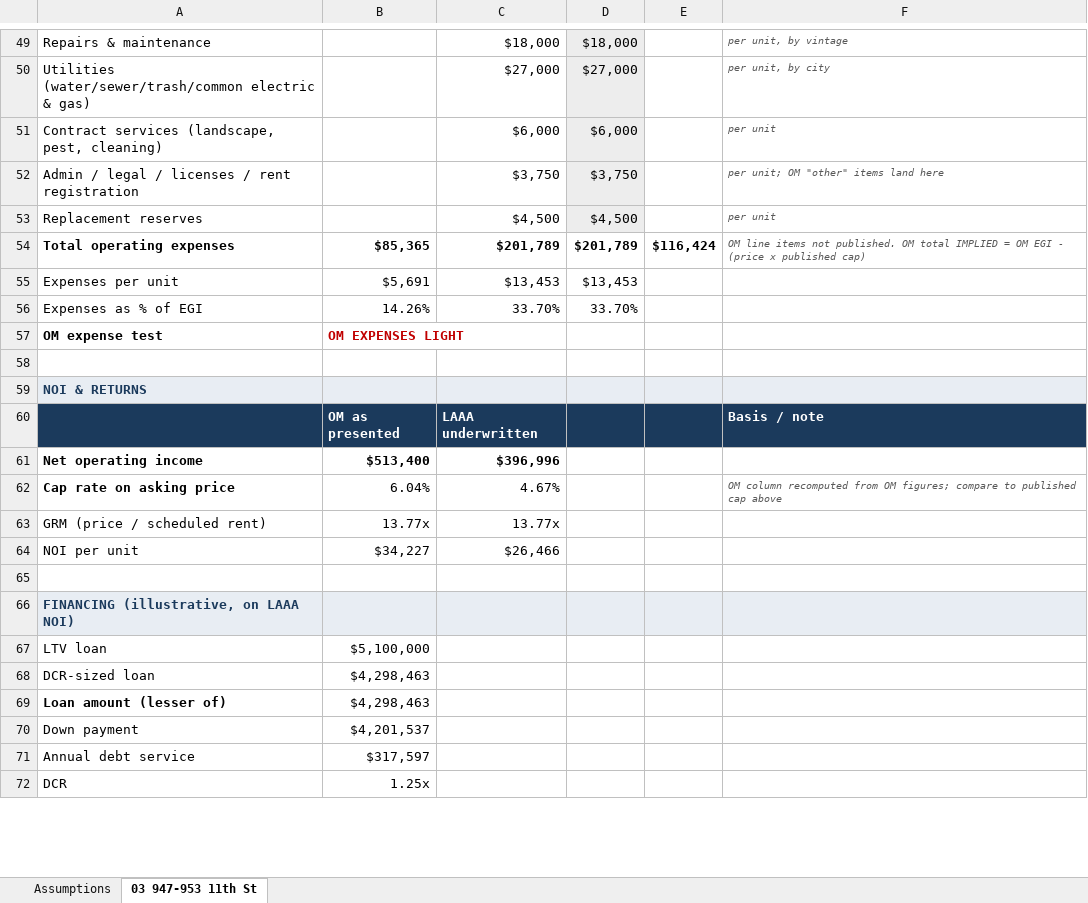
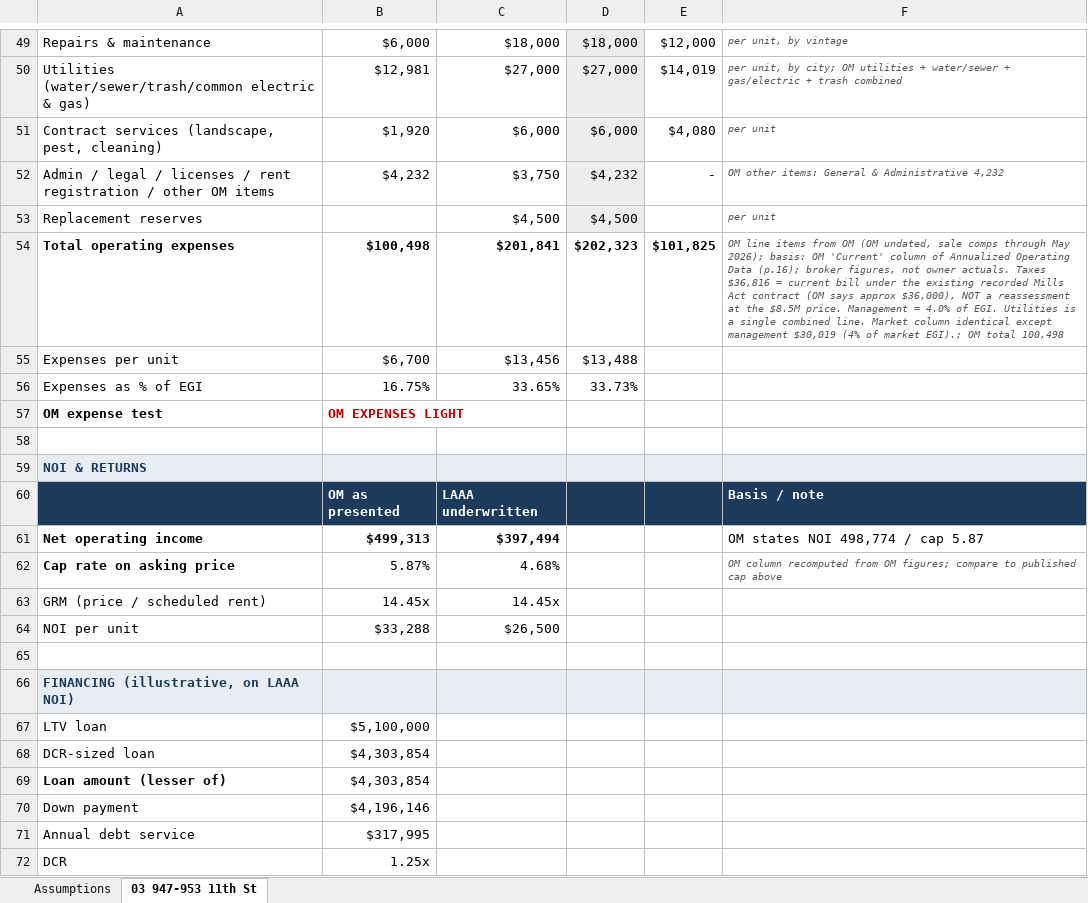
Before and after one commit to LAAA-Deploys/onmarket, an Excel workbook: files/03-947-953-11th-st.xlsx, sheet 03 947-953 11th St, drawn as a sheet; only a part is shown, gaps mark what is left out; values as stored, in another font and other column widths than the file's, no borders; charts and pictures not drawn; removed rows and columns are numbered as before the commit, all else as after; the diff covers the shown part only; the diff names each change by its address in the sheet, - before the commit and + after, or states it on an @@ line.

```diff
--- a/files/03-947-953-11th-st.xlsx (sheet 03 947-953 11th St)
+++ b/files/03-947-953-11th-st.xlsx (sheet 03 947-953 11th St)
-B49: (empty)
+B49: $6,000
-E49: (empty)
+E49: $12,000
-B50: (empty)
+B50: $12,981
-E50: (empty)
+E50: $14,019
-F50: …unit, by city
+F50: …unit, by city; OM utilities + water/sewer + gas/electric + trash combined
-B51: (empty)
+B51: $1,920
-E51: (empty)
+E51: $4,080
-row 52: Admin / legal / licenses / rent registration |  | $3,750 | $3,750 |  | per unit; OM "other" items land here
+row 52: Admin / legal / licenses / rent registration / other OM items | $4,232 | $3,750 | $4,232 | - | OM other items: General & Administrative 4,232
-B54: $85,365
+B54: $100,498
-C54: $201,789
+C54: $201,841
-D54: $201,789
+D54: $202,323
-E54: $116,424
+E54: $101,825
-F54: …line items not published. OM total IMPLIED = OM EGI - (price x published cap)
+F54: …line items from OM (OM undated, sale comps through May 2026); basis: OM 'Current' column of Annualized Operating Data (p.16); broker figures, not owner actuals. Taxes $36,816 = current bill under the existing recorded Mills Act contract (OM says approx $36,000), NOT a reassessment at the $8.5M price. Management = 4.0% of EGI. Utilities is a single combined line. Market column identical except management $30,019 (4% of market EGI).; OM total 100,498
-B55: $5,691
+B55: $6,700
-C55: $13,453
+C55: $13,456
-D55: $13,453
+D55: $13,488
-B56: 14.26%
+B56: 16.75%
-C56: 33.70%
+C56: 33.65%
-D56: 33.70%
+D56: 33.73%
-B61: $513,400
+B61: $499,313
-C61: $396,996
+C61: $397,494
-F61: (empty)
+F61: OM states NOI 498,774 / cap 5.87
-B62: 6.04%
+B62: 5.87%
-C62: 4.67%
+C62: 4.68%
-B63: 13.77x
+B63: 14.45x
-C63: 13.77x
+C63: 14.45x
-B64: $34,227
+B64: $33,288
-C64: $26,466
+C64: $26,500
-B68:B69: $4,298,463
+B68:B69: $4,303,854
-B70: $4,201,537
+B70: $4,196,146
-B71: $317,597
+B71: $317,995
```
Also changed, not shown: 4 added rows, 4 removed rows and 26 edited cells elsewhere in this sheet, charts or pictures, 5 other files.
